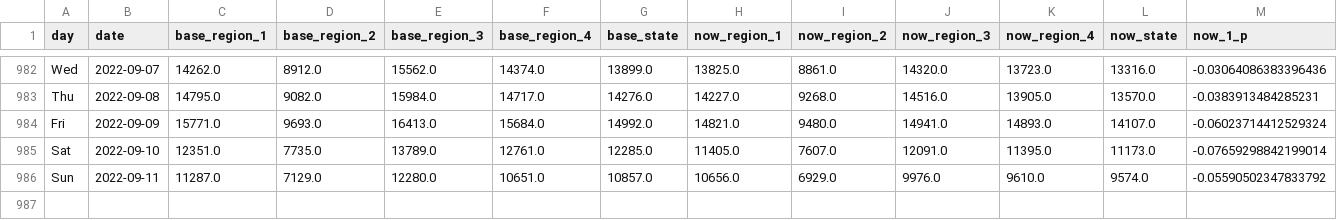
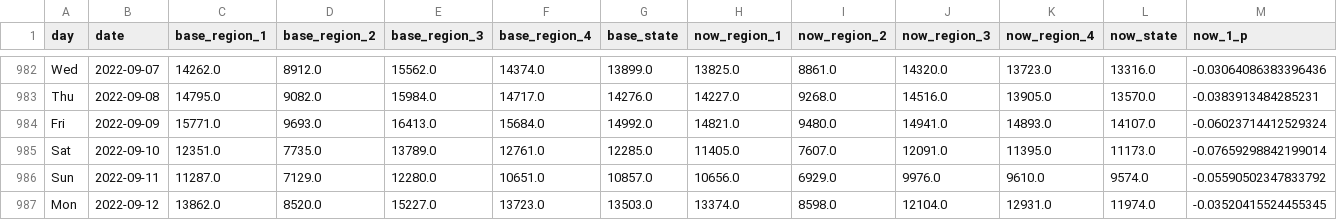
Before and after one commit to Gys19/privateData, a CSV file: CovidTrafficData.csv, drawn as a sheet; only a part is shown, gaps mark what is left out; rows hold the shown columns only; the diff names each change by its address in the sheet, - before the commit and + after, or states it on an @@ line.

Commit message:
`date`

```diff
--- a/CovidTrafficData.csv
+++ b/CovidTrafficData.csv
+row 987: Mon | 2022-09-12 | 13862.0 | 8520.0 | 15227.0 | 13723.0 | 13503.0 | 13374.0 | 8598.0 | 12104.0 | 12931.0 | 11974.0 | -0.03520415524455345
```
Also changed, not shown: Hourly2weeks.csv, datahealth.csv.
